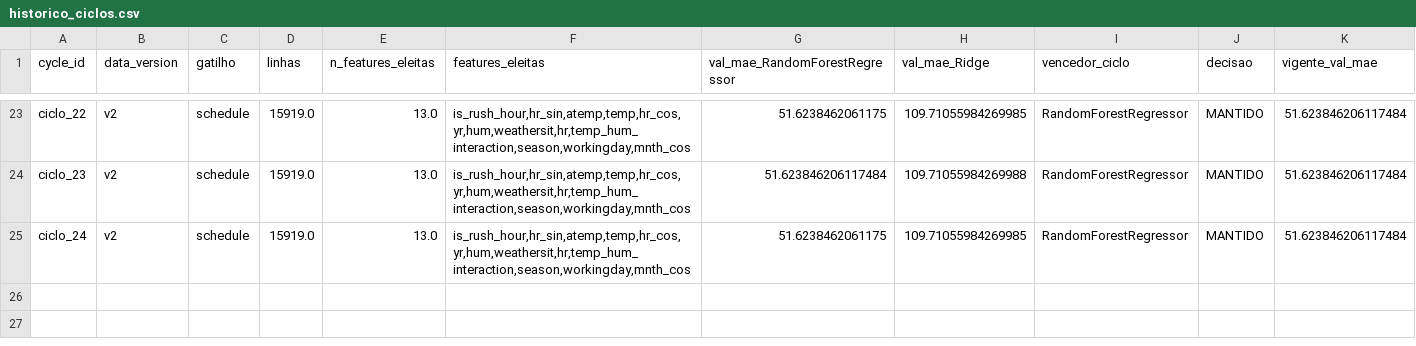
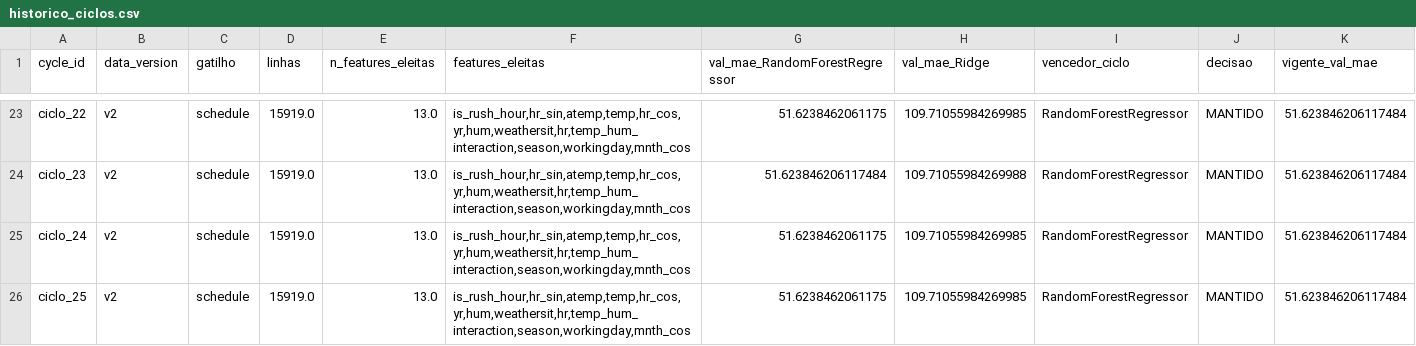
Before and after one commit to lpoglia/bsd, a CSV file: evidencias/historico_ciclos.csv, drawn as a sheet; only a part is shown, gaps mark what is left out; rows hold the shown columns only; the diff names each change by its address in the sheet, - before the commit and + after, or states it on an @@ line.

```diff
--- a/evidencias/historico_ciclos.csv
+++ b/evidencias/historico_ciclos.csv
+row 26: ciclo_25 | v2 | schedule | 15919.0 | 13.0 | is_rush_hour,hr_sin,atemp,temp,hr_cos,yr,hum,weathersit,hr,temp_hum_interaction,season,workingday,mnth_cos | 51.6238462061175 | 109.71055984269985 | RandomForestRegressor | MANTIDO | 51.623846206117484
```
Also changed, not shown: 47 other files.
